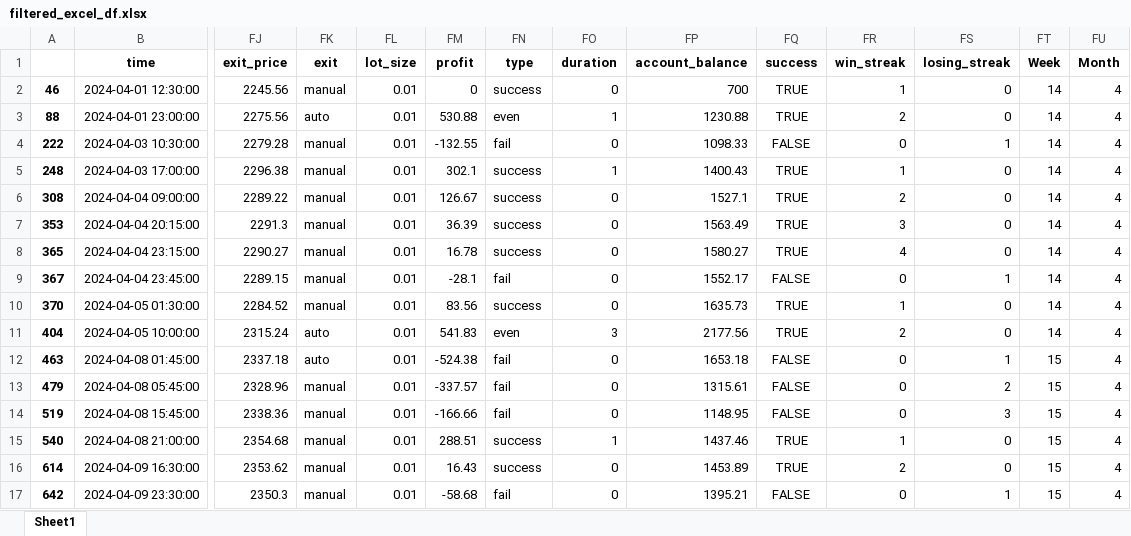
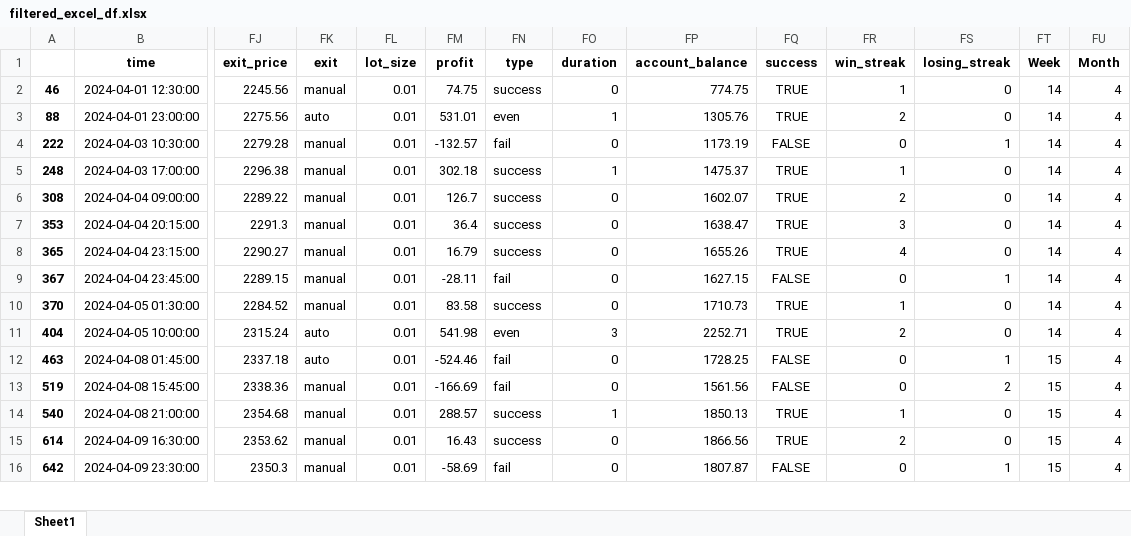
Before and after one commit to TafaraBean/Trade, an Excel workbook: filtered_excel_df.xlsx, sheet Sheet1, drawn as a sheet; only a part is shown, gaps mark what is left out; values as stored, in another font and other column widths than the file's, no borders; removed rows and columns are numbered as before the commit, all else as after; rows hold the shown columns only; the diff covers the shown part only; the diff names each change by its address in the sheet, - before the commit and + after, or states it on an @@ line.

```diff
--- a/filtered_excel_df.xlsx (sheet Sheet1)
+++ b/filtered_excel_df.xlsx (sheet Sheet1)
-FM2 (profit): 0
+FM2 (profit): 74.75
-FP2 (account_balance): 700
+FP2 (account_balance): 774.75
-FM3 (profit): 530.88
+FM3 (profit): 531.01
-FP3 (account_balance): 1230.88
+FP3 (account_balance): 1305.76
-FM4 (profit): -132.55
+FM4 (profit): -132.57
-FP4 (account_balance): 1098.33
+FP4 (account_balance): 1173.19
-FM5 (profit): 302.1
+FM5 (profit): 302.18
-FP5 (account_balance): 1400.43
+FP5 (account_balance): 1475.37
-FM6 (profit): 126.67
+FM6 (profit): 126.7
-FP6 (account_balance): 1527.1
+FP6 (account_balance): 1602.07
-FM7 (profit): 36.39
+FM7 (profit): 36.4
-FP7 (account_balance): 1563.49
+FP7 (account_balance): 1638.47
-FM8 (profit): 16.78
+FM8 (profit): 16.79
-FP8 (account_balance): 1580.27
+FP8 (account_balance): 1655.26
-FM9 (profit): -28.1
+FM9 (profit): -28.11
-FP9 (account_balance): 1552.17
+FP9 (account_balance): 1627.15
-FM10 (profit): 83.56
+FM10 (profit): 83.58
-FP10 (account_balance): 1635.73
+FP10 (account_balance): 1710.73
-FM11 (profit): 541.83
+FM11 (profit): 541.98
-FP11 (account_balance): 2177.56
+FP11 (account_balance): 2252.71
-FM12 (profit): -524.38
+FM12 (profit): -524.46
-FP12 (account_balance): 1653.18
+FP12 (account_balance): 1728.25
-row 13: 479 | 2024-04-08 05:45:00 | 2328.96 | manual | 0.01 | -337.57 | fail | 0 | 1315.61 | FALSE | 0 | 2 | 15 | 4
-FM13 (profit): -166.66
+FM13 (profit): -166.69
-FP13 (account_balance): 1148.95
+FP13 (account_balance): 1561.56
-FS13 (losing_streak): 3
+FS13 (losing_streak): 2
-FM14 (profit): 288.51
+FM14 (profit): 288.57
-FP14 (account_balance): 1437.46
+FP14 (account_balance): 1850.13
-FP15 (account_balance): 1453.89
+FP15 (account_balance): 1866.56
-FM16 (profit): -58.68
+FM16 (profit): -58.69
-FP16 (account_balance): 1395.21
+FP16 (account_balance): 1807.87
```
Also changed, not shown: 1 added row, 1 removed row and 105 edited cells elsewhere in this sheet, 7 other files.
